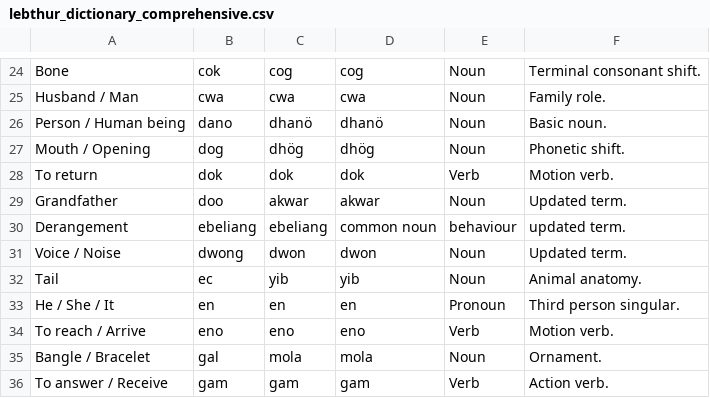
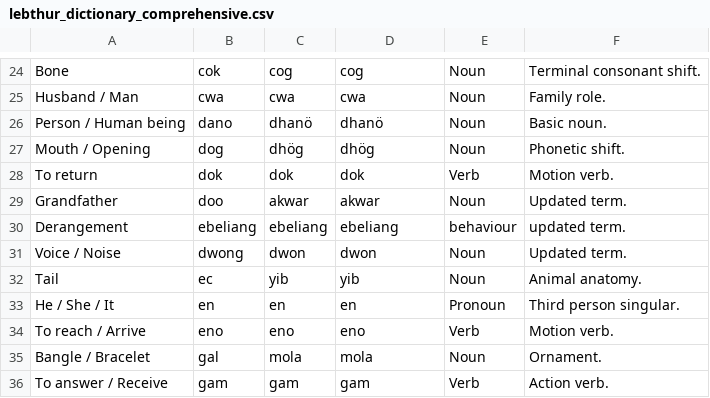
Before and after one commit to LebThurDictionary/LebThur-Dictionary-, a CSV file: lebthur_dictionary_comprehensive.csv, drawn as a sheet; only a part is shown, gaps mark what is left out.

Commit message:
Fix 'Derangement' entry in dictionary
Updated the entry for 'Derangement' to correct the format and clarify its classification.

```diff
--- a/lebthur_dictionary_comprehensive.csv
+++ b/lebthur_dictionary_comprehensive.csv
@@ -29,3 +29,3 @@ To return,dok,dok,dok,Verb,Motion verb.
 Grandfather,doo,akwar,akwar,Noun,Updated term.
-Derangement,ebeliang,ebeliang, common noun,behaviour,updated term.
+Derangement,ebeliang,ebeliang,ebeliang,behaviour,updated term.
 Voice / Noise,dwong,dwon,dwon,Noun,Updated term.
```
